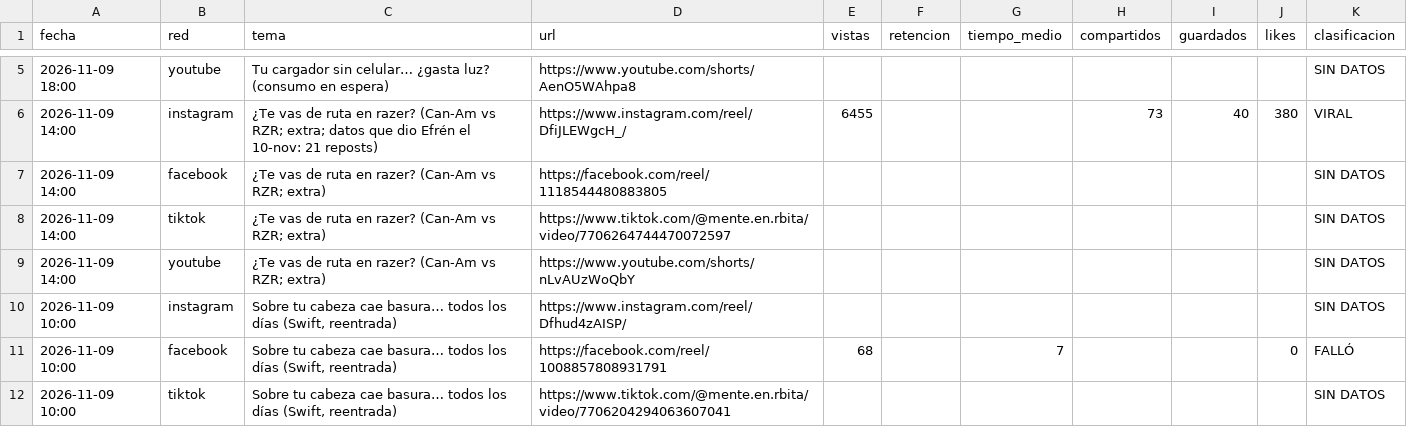
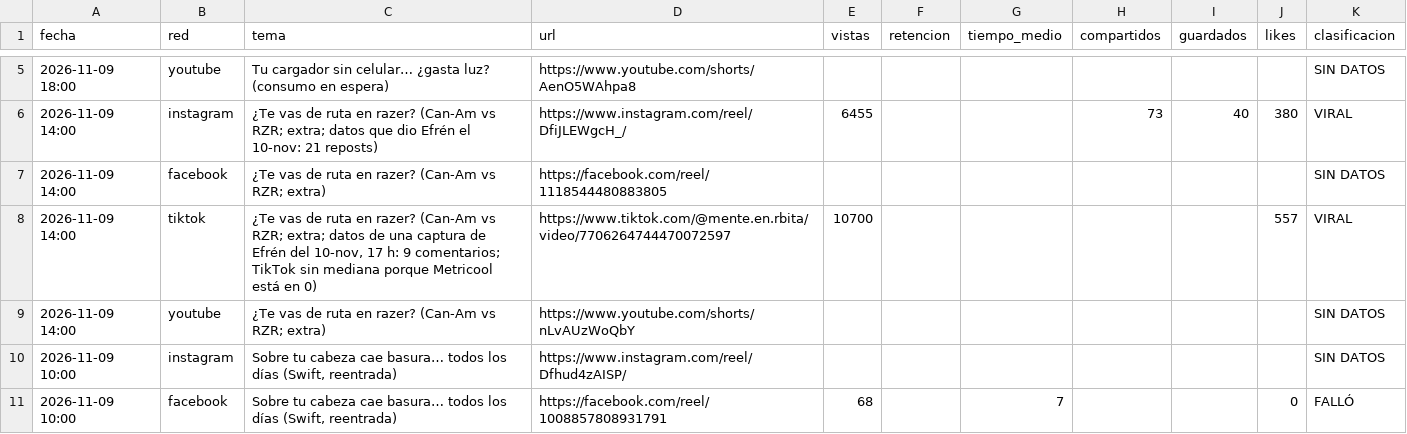
Before and after one commit to efrencuenta245-web/mente-en-orbita, a CSV file: stats/redes.csv, drawn as a sheet; only a part is shown, gaps mark what is left out; the shorter side is filled out with more unchanged rows.

```diff
--- a/stats/redes.csv
+++ b/stats/redes.csv
@@ -7,3 +7,3 @@ fecha,red,tema,url,vistas,retencion,tiempo_medio,compartidos,guardados,likes,cla
 2026-11-09 14:00,facebook,¿Te vas de ruta en razer? (Can-Am vs RZR; extra),https://facebook.com/reel/1118544480883805,,,,,,,SIN DATOS
-2026-11-09 14:00,tiktok,¿Te vas de ruta en razer? (Can-Am vs RZR; extra),https://www.tiktok.com/@mente.en.rbita/video/7706264744470072597,,,,,,,SIN DATOS
+2026-11-09 14:00,tiktok,"¿Te vas de ruta en razer? (Can-Am vs RZR; extra; datos de una captura de Efrén del 10-nov, 17 h: 9 comentarios; TikTok sin mediana porque Metricool está en 0)",https://www.tiktok.com/@mente.en.rbita/video/7706264744470072597,10700,,,,,557,VIRAL
 2026-11-09 14:00,youtube,¿Te vas de ruta en razer? (Can-Am vs RZR; extra),https://www.youtube.com/shorts/nLvAUzWoQbY,,,,,,,SIN DATOS
```
Also changed, not shown: 1 other file.
